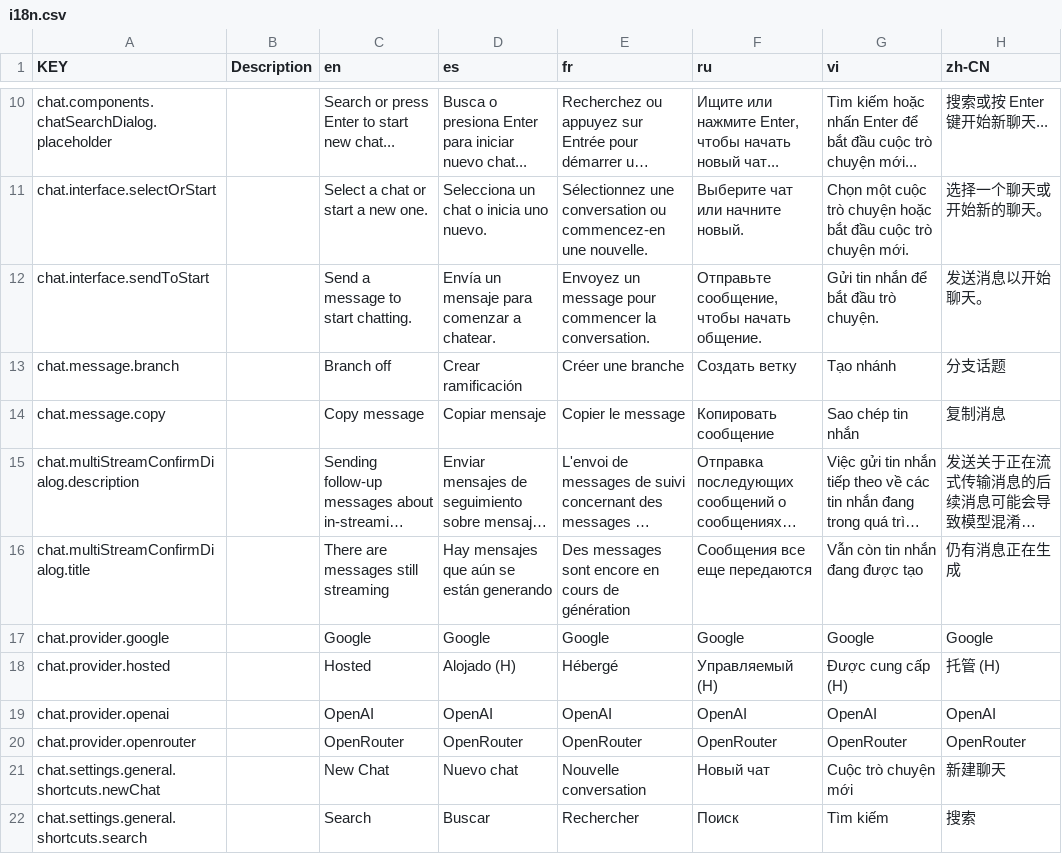
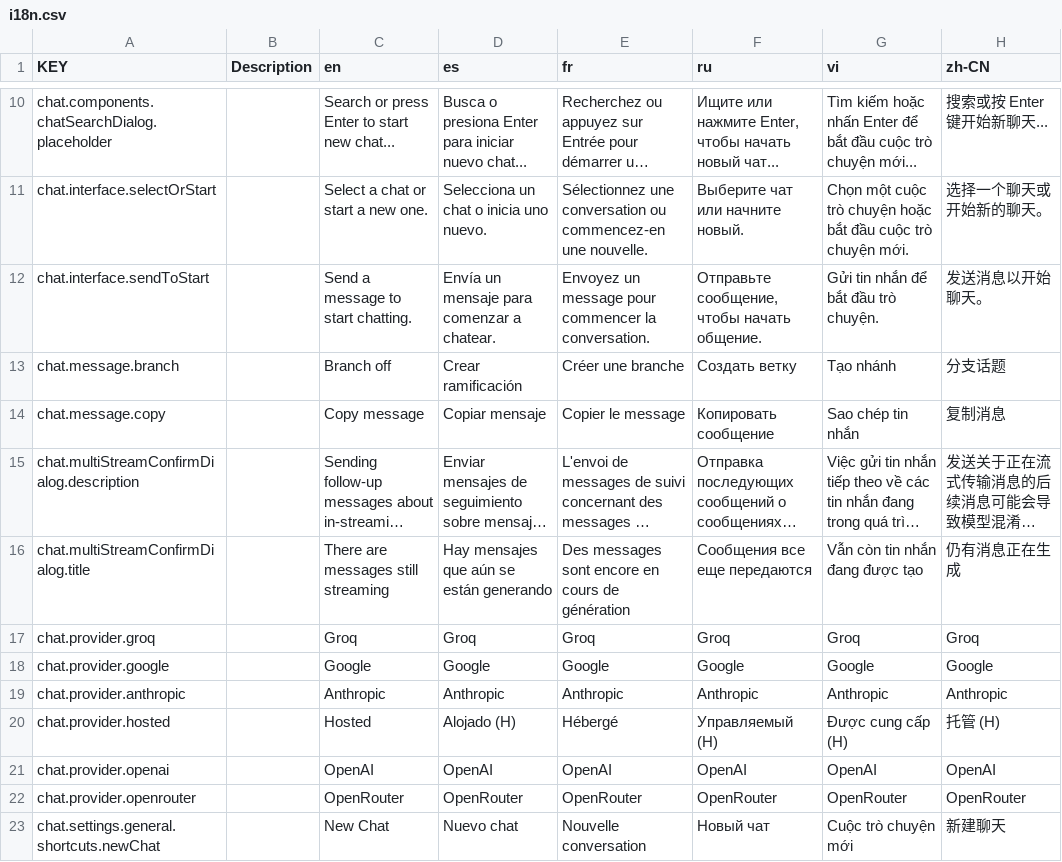
Before and after one commit to NamesMT/starter-monorepo, a CSV file: locals/locales/src/sheets/frontend/i18n.csv, drawn as a sheet; only a part is shown, gaps mark what is left out; the shorter side is filled out with more unchanged rows; long unchanged cells end in …; the diff names each change by its address in the sheet, - before the commit and + after, or states it on an @@ line.

Commit message:
feat: add some more providers

```diff
--- a/locals/locales/src/sheets/frontend/i18n.csv
+++ b/locals/locales/src/sheets/frontend/i18n.csv
+row 17: chat.provider.groq |  | Groq | Groq | Groq | Groq | Groq | Groq
+row 19: chat.provider.anthropic |  | Anthropic | Anthropic | Anthropic | Anthropic | Anthropic | Anthropic
```
Also changed, not shown: 5 other files.
